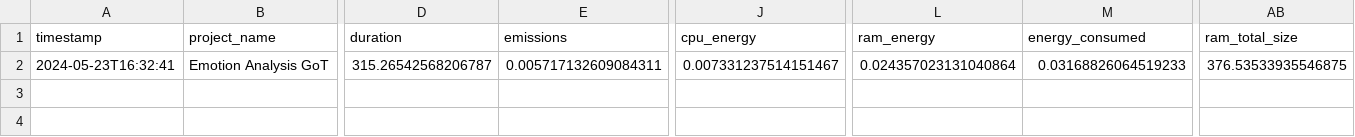
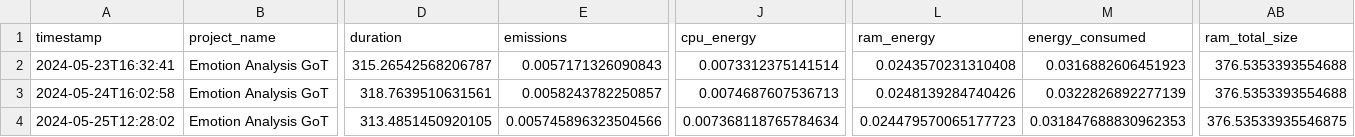
Before and after one commit to katrinemunkholm/assignments_language, a CSV file: assignment4/out/emissions.csv, drawn as a sheet; only a part is shown, gaps mark what is left out; rows hold the shown columns only; the diff names each change by its address in the sheet, - before the commit and + after, or states it on an @@ line.

```diff
--- a/assignment4/out/emissions.csv
+++ b/assignment4/out/emissions.csv
-E2 (emissions): 0.005717132609084311
+E2 (emissions): 0.0057171326090843
-J2 (cpu_energy): 0.007331237514151467
+J2 (cpu_energy): 0.0073312375141514
-L2 (ram_energy): 0.024357023131040864
+L2 (ram_energy): 0.0243570231310408
-M2 (energy_consumed): 0.03168826064519233
+M2 (energy_consumed): 0.0316882606451923
-AB2 (ram_total_size): 376.53533935546875
+AB2 (ram_total_size): 376.5353393554688
+row 3: 2024-05-24T16:02:58 | Emotion Analysis GoT | 318.7639510631561 | 0.0058243782250857 | 0.0074687607536713 | 0.0248139284740426 | 0.0322826892277139 | 376.5353393554688
+row 4: 2024-05-25T12:28:02 | Emotion Analysis GoT | 313.4851450920105 | 0.005745896323504566 | 0.007368118765784634 | 0.024479570065177723 | 0.031847688830962353 | 376.53533935546875
```
Also changed, not shown: assignment2/out/emissions/emissions.csv, assignment3/out/emissions.csv, 28 other files.
